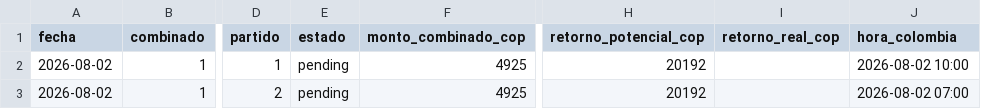
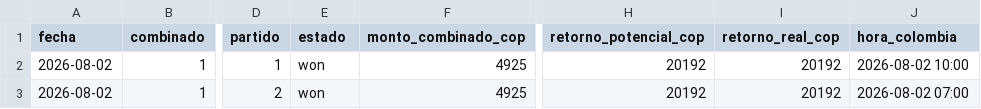
Before and after one commit to cecamiloagente-code/apuestas-deportivas, a CSV file: data/combinados/2026-08/2026-08-02.csv, drawn as a sheet; only a part is shown, gaps mark what is left out; the diff names each change by its address in the sheet, - before the commit and + after, or states it on an @@ line.

```diff
--- a/data/combinados/2026-08/2026-08-02.csv
+++ b/data/combinados/2026-08/2026-08-02.csv
-E2:E3 (estado): pending
+E2:E3 (estado): won
-I2:I3 (retorno_real_cop): (empty)
+I2:I3 (retorno_real_cop): 20192
```
Also changed, not shown: data/combinados/2026-08/2026-08-01.csv, 5 other files.
